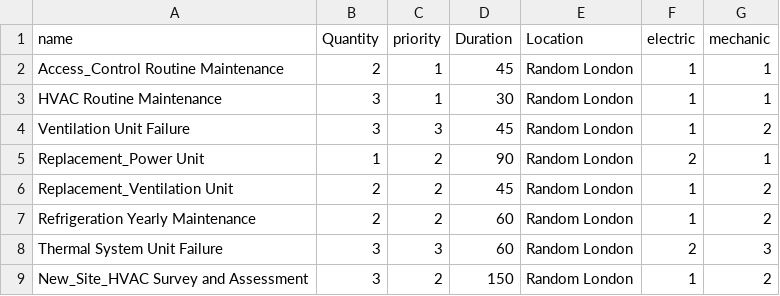
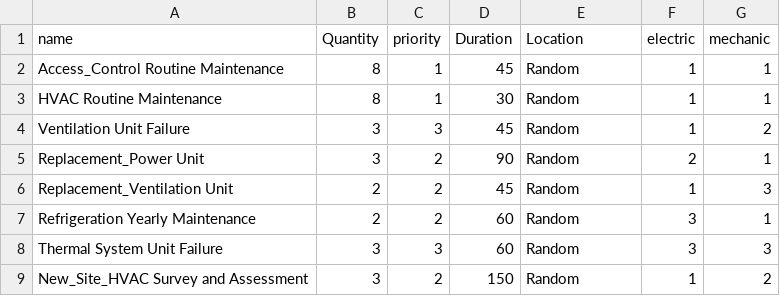
Before and after one commit to alibaba/easydispatch, a CSV file: src/dispatch/plugins/kandbox_planner/util/job_spec_veo.csv, drawn as a sheet.

```diff
--- a/src/dispatch/plugins/kandbox_planner/util/job_spec_veo.csv
+++ b/src/dispatch/plugins/kandbox_planner/util/job_spec_veo.csv
@@ -1,9 +1,9 @@
 name;Quantity;priority;Duration;Location;electric;mechanic
-Access_Control Routine Maintenance;2;1;45;Random London;1;1
-HVAC Routine Maintenance;3;1;30;Random London;1;1
-Ventilation Unit Failure;3;3;45;Random London;1;2
-Replacement_Power Unit;1;2;90;Random London;2;1
-Replacement_Ventilation Unit;2;2;45;Random London;1;2
-Refrigeration Yearly Maintenance;2;2;60;Random London;1;2
-Thermal System Unit Failure;3;3;60;Random London;2;3
-New_Site_HVAC Survey and Assessment;3;2;150;Random London;1;2
+Access_Control Routine Maintenance;8;1;45;Random;1;1
+HVAC Routine Maintenance;8;1;30;Random;1;1
+Ventilation Unit Failure;3;3;45;Random;1;2
+Replacement_Power Unit;3;2;90;Random;2;1
+Replacement_Ventilation Unit;2;2;45;Random;1;3
+Refrigeration Yearly Maintenance;2;2;60;Random;3;1
+Thermal System Unit Failure;3;3;60;Random;3;3
+New_Site_HVAC Survey and Assessment;3;2;150;Random;1;2
```
Also changed, not shown: 59 other files.
